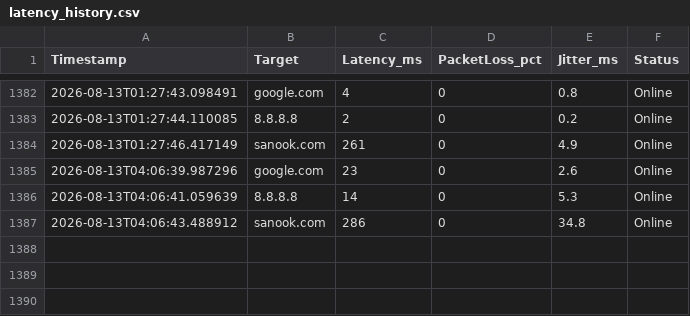
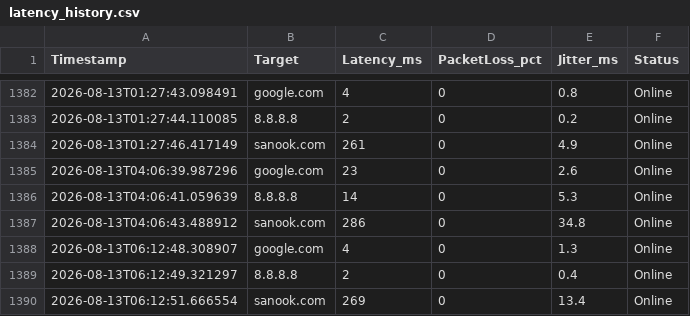
Before and after one commit to Abreuker95/latency-monitor, a CSV file: latency_history.csv, drawn as a sheet; only a part is shown, gaps mark what is left out.

```diff
--- a/latency_history.csv
+++ b/latency_history.csv
@@ -1387 +1387,4 @@ Timestamp,Target,Latency_ms,PacketLoss_pct,Jitter_ms,Status
 2026-08-13T04:06:43.488912,sanook.com,286,0,34.8,Online
+2026-08-13T06:12:48.308907,google.com,4,0,1.3,Online
+2026-08-13T06:12:49.321297,8.8.8.8,2,0,0.4,Online
+2026-08-13T06:12:51.666554,sanook.com,269,0,13.4,Online
```
Also changed, not shown: 3 other files.
